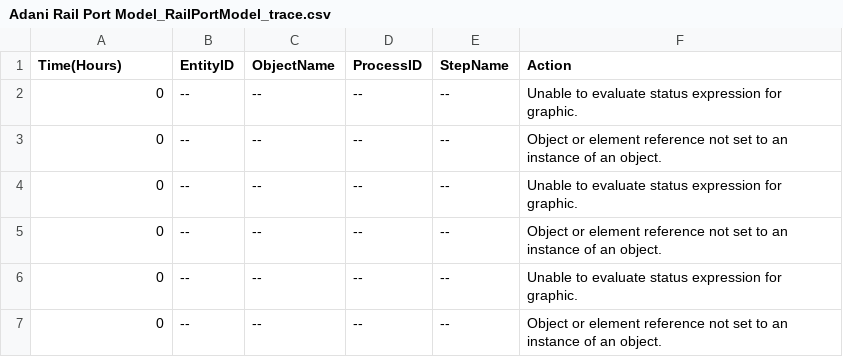
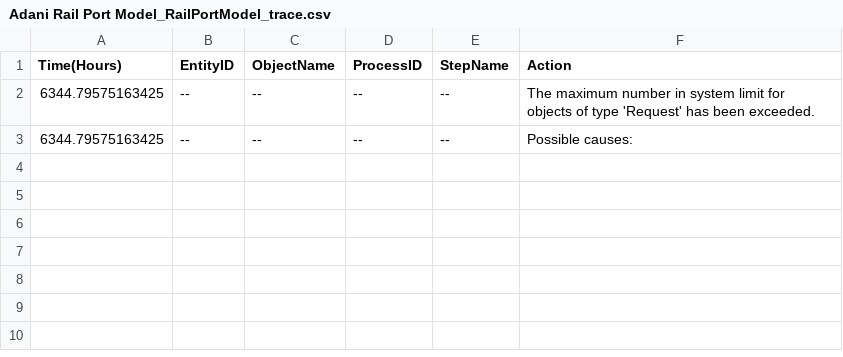
Before and after one commit to pdh-git/13021-PitToPort, a CSV file: Solosi Model/Adani Rail Port Model_RailPortModel_trace.csv, drawn as a sheet.

Commit message:
Added Port model simproj

```diff
--- a/Solosi Model/Adani Rail Port Model_RailPortModel_trace.csv
+++ b/Solosi Model/Adani Rail Port Model_RailPortModel_trace.csv
@@ -1,7 +1,3 @@
 Time(Hours),EntityID,ObjectName,ProcessID,StepName,Action
-0,--,--,--,--,Unable to evaluate status expression for graphic.
-0,--,--,--,--,Object or element reference not set to an instance of an object.
-0,--,--,--,--,Unable to evaluate status expression for graphic.
-0,--,--,--,--,Object or element reference not set to an instance of an object.
-0,--,--,--,--,Unable to evaluate status expression for graphic.
-0,--,--,--,--,Object or element reference not set to an instance of an object.
+6344.79575163425,--,--,--,--,The maximum number in system limit for objects of type 'Request' has been exceeded.
+6344.79575163425,--,--,--,--,Possible causes:
```
Also changed, not shown: 40 other files.
